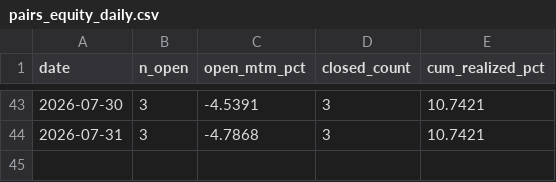
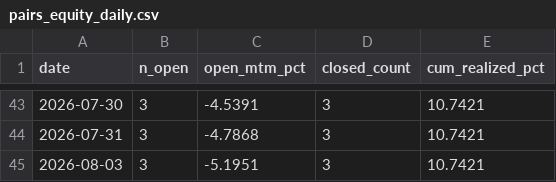
Before and after one commit to myfinancialria/fii-dii-tracker, a CSV file: pairs_equity_daily.csv, drawn as a sheet; only a part is shown, gaps mark what is left out; the diff names each change by its address in the sheet, - before the commit and + after, or states it on an @@ line.

```diff
--- a/pairs_equity_daily.csv
+++ b/pairs_equity_daily.csv
+row 45: 2026-08-03 | 3 | -5.1951 | 3 | 10.7421
```
